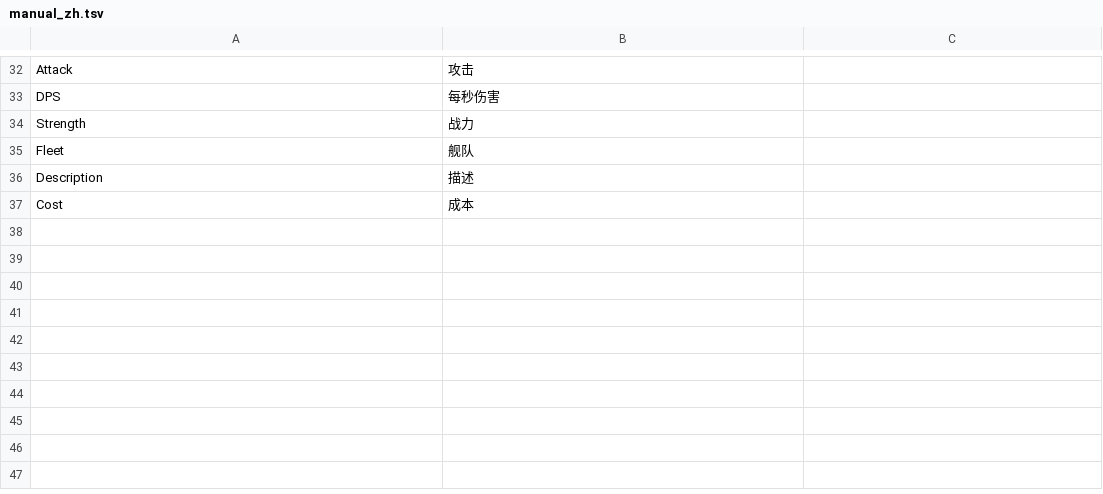
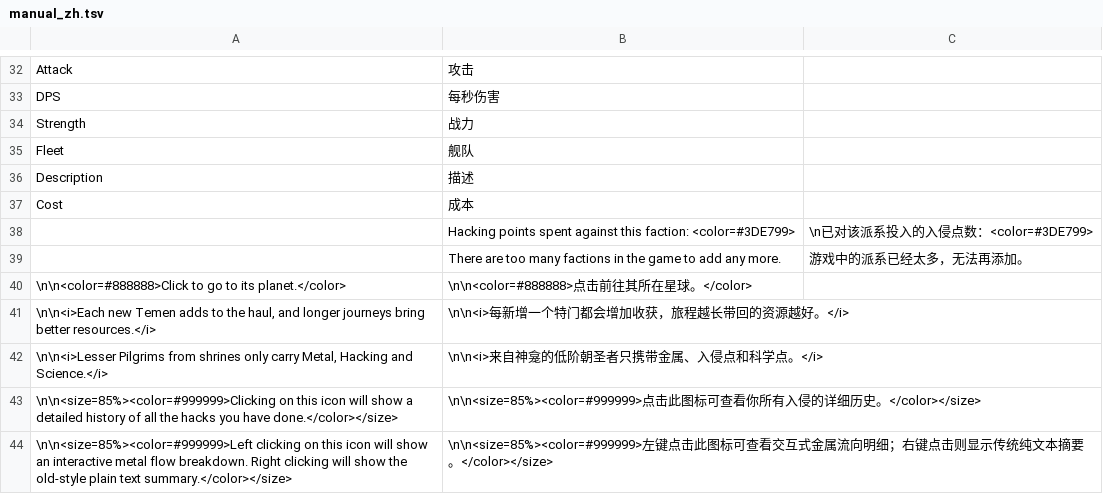
Before and after one commit to 246947196/AIWar2-ChineseTranslation, a TSV file: tools/ilpatch/manual_zh.tsv, drawn as a sheet; only a part is shown, gaps mark what is left out; the diff names each change by its address in the sheet, - before the commit and + after, or states it on an @@ line.

```diff
--- a/tools/ilpatch/manual_zh.tsv
+++ b/tools/ilpatch/manual_zh.tsv
+row 38:  | Hacking points spent against this faction: <color=#3DE799> | \n已对该派系投入的入侵点数：<color=#3DE799>
+row 39:  | There are too many factions in the game to add any more. | 游戏中的派系已经太多，无法再添加。
+row 40: \n\n<color=#888888>Click to go to its planet.</color> | \n\n<color=#888888>点击前往其所在星球。</color>
+row 41: \n\n<i>Each new Temen adds to the haul, and longer journeys bring better resources.</i> | \n\n<i>每新增一个特门都会增加收获，旅程越长带回的资源越好。</i>
+row 42: \n\n<i>Lesser Pilgrims from shrines only carry Metal, Hacking and Science.</i> | \n\n<i>来自神龛的低阶朝圣者只携带金属、入侵点和科学点。</i>
+row 43: \n\n<size=85%><color=#999999>Clicking on this icon will show a detailed history of all the hacks you have done.</color></size> | \n\n<size=85%><color=#999999>点击此图标可查看你所有入侵的详细历史。</color></size>
+row 44: \n\n<size=85%><color=#999999>Left clicking on this icon will show an interactive metal flow breakdown. Right clicking will show the old-style plain text summary.</color></size> | \n\n<size=85%><color=#999999>左键点击此图标可查看交互式金属流向明细；右键点击则显示传统纯文本摘要。</color></size>
```
Also changed, not shown: 4 other files.
